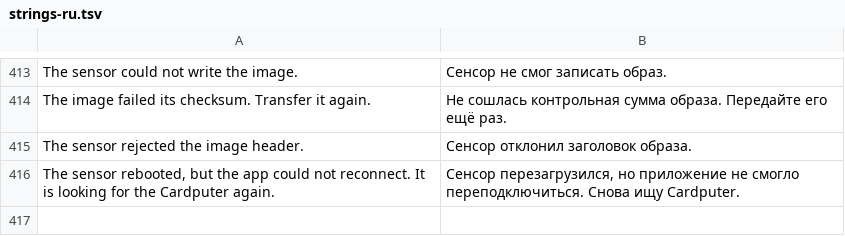
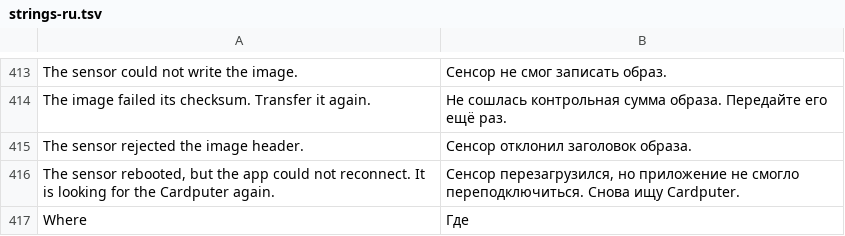
Before and after one commit to CattivoLe/Spectra, a TSV file: android/app/src/main/resources/spectra/strings-ru.tsv, drawn as a sheet; only a part is shown, gaps mark what is left out.

```diff
--- a/android/app/src/main/resources/spectra/strings-ru.tsv
+++ b/android/app/src/main/resources/spectra/strings-ru.tsv
@@ -416 +416,2 @@ The sensor rejected the image header.	Сенсор отклонил заголо
 The sensor rebooted, but the app could not reconnect. It is looking for the Cardputer again.	Сенсор перезагрузился, но приложение не смогло переподключиться. Снова ищу Cardputer.
+Where	Где
```
Also changed, not shown: 8 other files.
